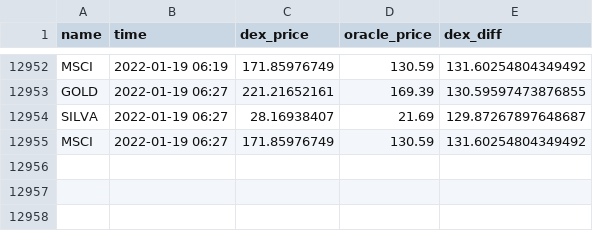
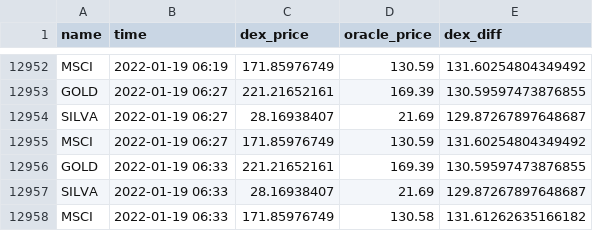
Before and after one commit to JesJehle/defichain-scraper, a CSV file: prices.csv, drawn as a sheet; only a part is shown, gaps mark what is left out.

Commit message:
update

```diff
--- a/prices.csv
+++ b/prices.csv
@@ -12955 +12955,4 @@ SILVA,2022-01-19 06:27,28.16938407,21.69,129.87267897648687
 MSCI,2022-01-19 06:27,171.85976749,130.59,131.60254804349492
+GOLD,2022-01-19 06:33,221.21652161,169.39,130.59597473876855
+SILVA,2022-01-19 06:33,28.16938407,21.69,129.87267897648687
+MSCI,2022-01-19 06:33,171.85976749,130.58,131.61262635166182
```
